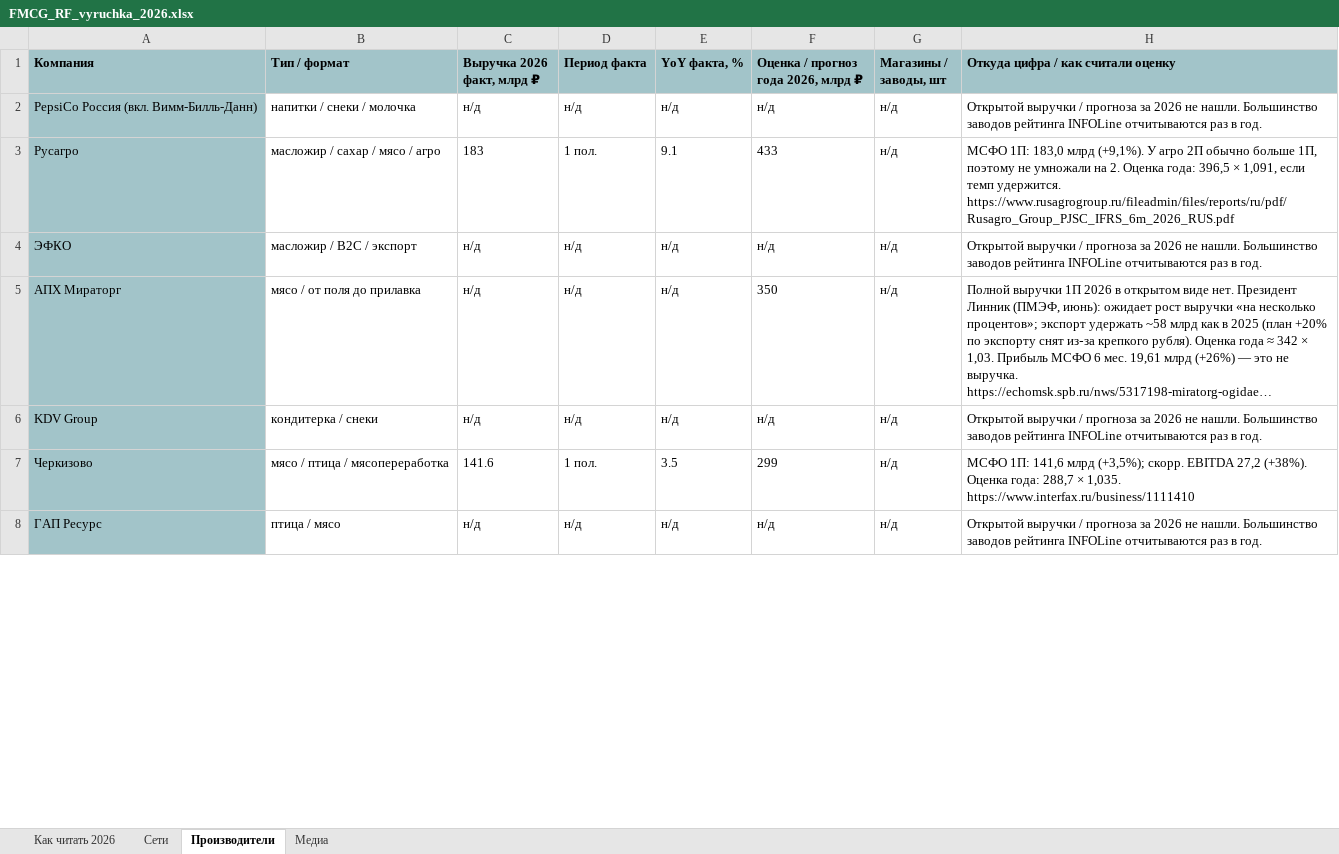
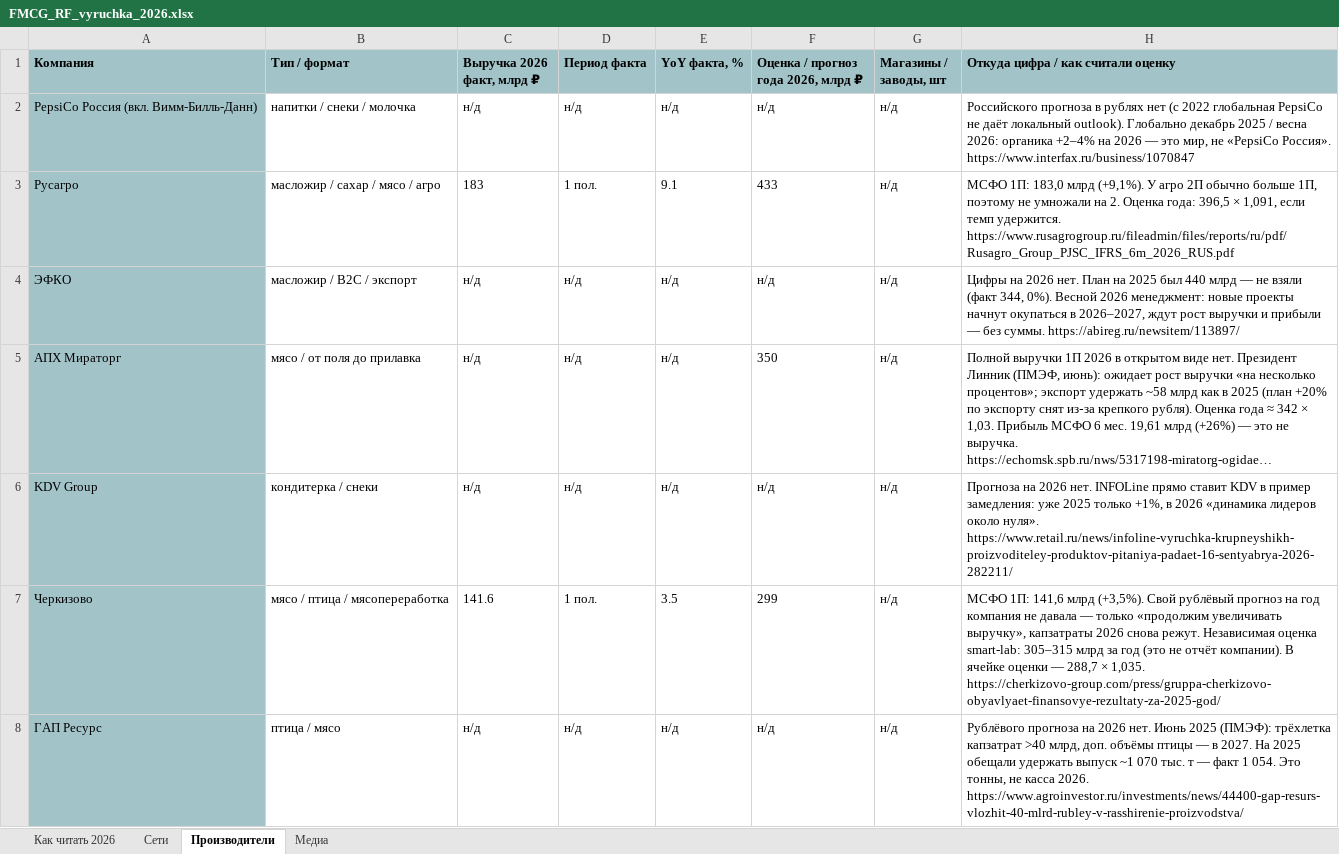
Before and after one commit to Alena931/demo, an Excel workbook: FMCG_RF_vyruchka_2026.xlsx, sheet Производители, drawn as a sheet; only a part is shown; long unchanged cells end in …; values as stored, in another font and other column widths than the file's, no borders; the diff covers the shown part only; the diff names each change by its address in the sheet, - before the commit and + after, or states it on an @@ line.

```diff
--- a/FMCG_RF_vyruchka_2026.xlsx (sheet Производители)
+++ b/FMCG_RF_vyruchka_2026.xlsx (sheet Производители)
-H2: Открытой выручки / прогноза за 2026 не нашли. Большинство заводов рейтинга INFOLine отчитываются раз в год.
+H2: Российского прогноза в рублях нет (с 2022 глобальная PepsiCo не даёт локальный outlook). Глобально декабрь 2025 / весна 2026: органика +2–4% на 2026 — это мир, не «PepsiCo Россия». https://www.interfax.ru/business/1070847
-H4: Открытой выручки / прогноза за 2026 не нашли. Большинство заводов рейтинга INFOLine отчитываются раз в год.
+H4: Цифры на 2026 нет. План на 2025 был 440 млрд — не взяли (факт 344, 0%). Весной 2026 менеджмент: новые проекты начнут окупаться в 2026–2027, ждут рост выручки и прибыли — без суммы. https://abireg.ru/newsitem/113897/
-H6: Открытой выручки / прогноза за 2026 не нашли. Большинство заводов рейтинга INFOLine отчитываются раз в год.
+H6: Прогноза на 2026 нет. INFOLine прямо ставит KDV в пример замедления: уже 2025 только +1%, в 2026 «динамика лидеров около нуля». https://www.retail.ru/news/infoline-vyruchka-krupneyshikh-proizvoditeley-produktov-pitaniya-padaet-16-sentyabrya-2026-282211/
-H7: …141,6 млрд (+3,5%); скорр. EBITDA 27,2 (+38%). Оценка года: 288,7 × 1,035. https://www.interfax.ru/business/1111410
+H7: …141,6 млрд (+3,5%). Свой рублёвый прогноз на год компания не давала — только «продолжим увеличивать выручку», капзатраты 2026 снова режут. Независимая оценка smart-lab: 305–315 млрд за год (это не отчёт компании). В ячейке оценки — 288,7 × 1,035. https://cherkizovo-group.com/press/gruppa-cherkizovo-obyavlyaet-finansovye-rezultaty-za-2025-god/
-H8: Открытой выручки / прогноза за 2026 не нашли. Большинство заводов рейтинга INFOLine отчитываются раз в год.
+H8: Рублёвого прогноза на 2026 нет. Июнь 2025 (ПМЭФ): трёхлетка капзатрат >40 млрд, доп. объёмы птицы — в 2027. На 2025 обещали удержать выпуск ~1 070 тыс. т — факт 1 054. Это тонны, не касса 2026. https://www.agroinvestor.ru/investments/news/44400-gap-resurs-vlozhit-40-mlrd-rubley-v-rasshirenie-proizvodstva/
```
Also changed, not shown: 58 edited cells elsewhere in this sheet, sheet Сети, sheet Медиа, sheet Как читать 2026, 1 other file.
